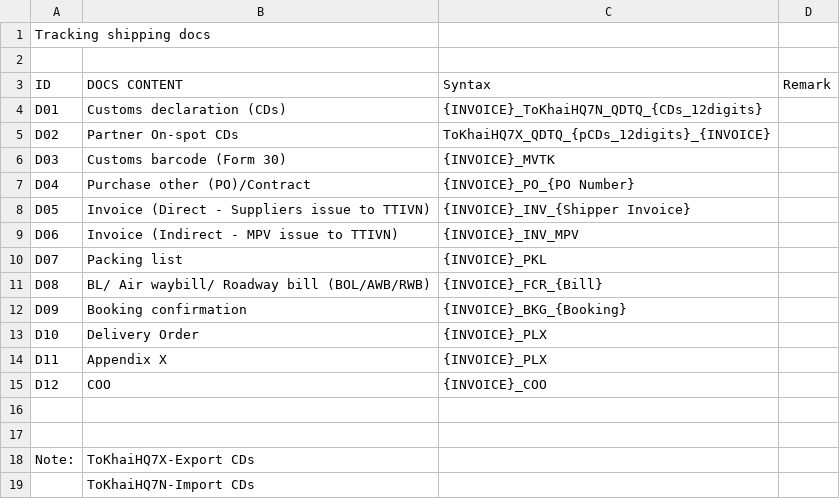
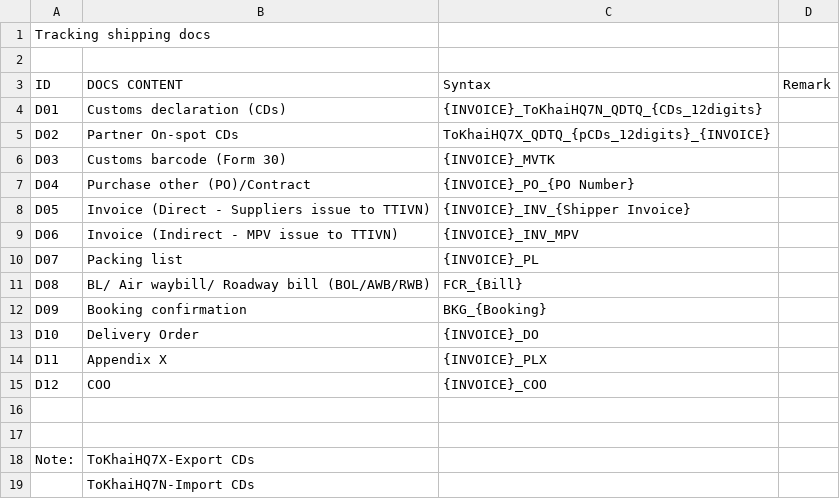
Before and after one commit to Bigghead1205/docs-tracker, a CSV file: reference/syntax.csv, drawn as a sheet; the diff names each change by its address in the sheet, - before the commit and + after, or states it on an @@ line.

Commit message:
Initial commit

```diff
--- a/reference/syntax.csv
+++ b/reference/syntax.csv
-C10 (Syntax): {INVOICE}_PKL
+C10 (Syntax): {INVOICE}_PL
-C11 (Syntax): {INVOICE}_FCR_{Bill}
+C11 (Syntax): FCR_{Bill}
-C12 (Syntax): {INVOICE}_BKG_{Booking}
+C12 (Syntax): BKG_{Booking}
-C13 (Syntax): {INVOICE}_PLX
+C13 (Syntax): {INVOICE}_DO
```
